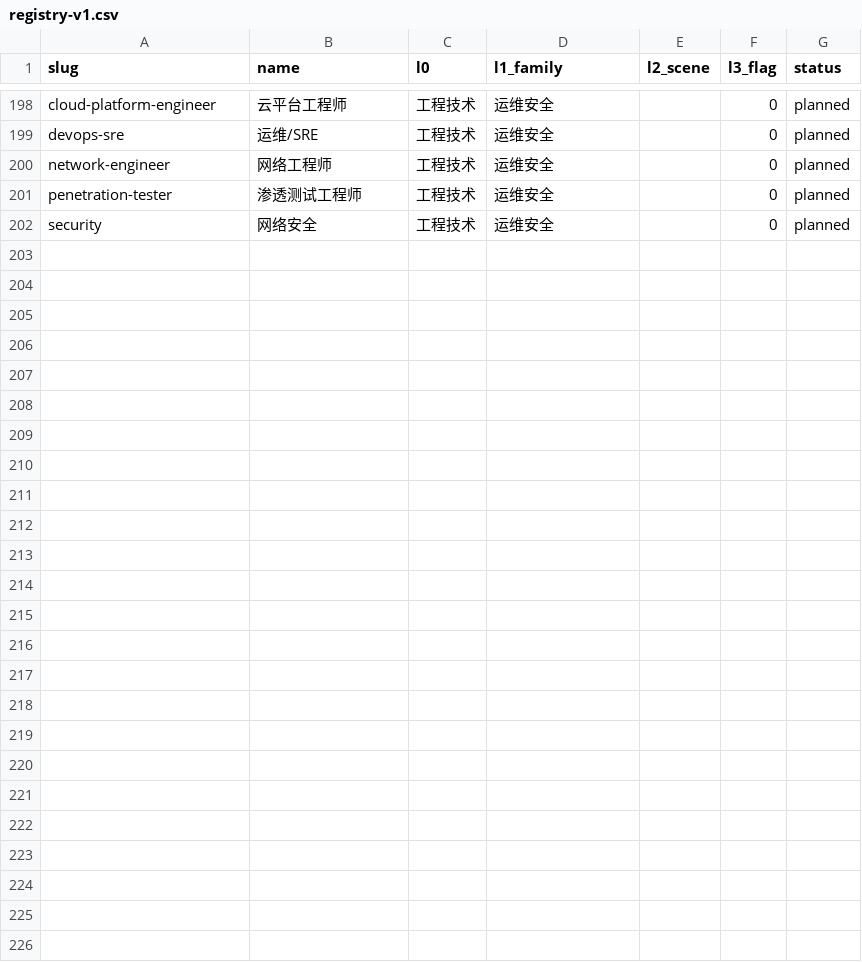
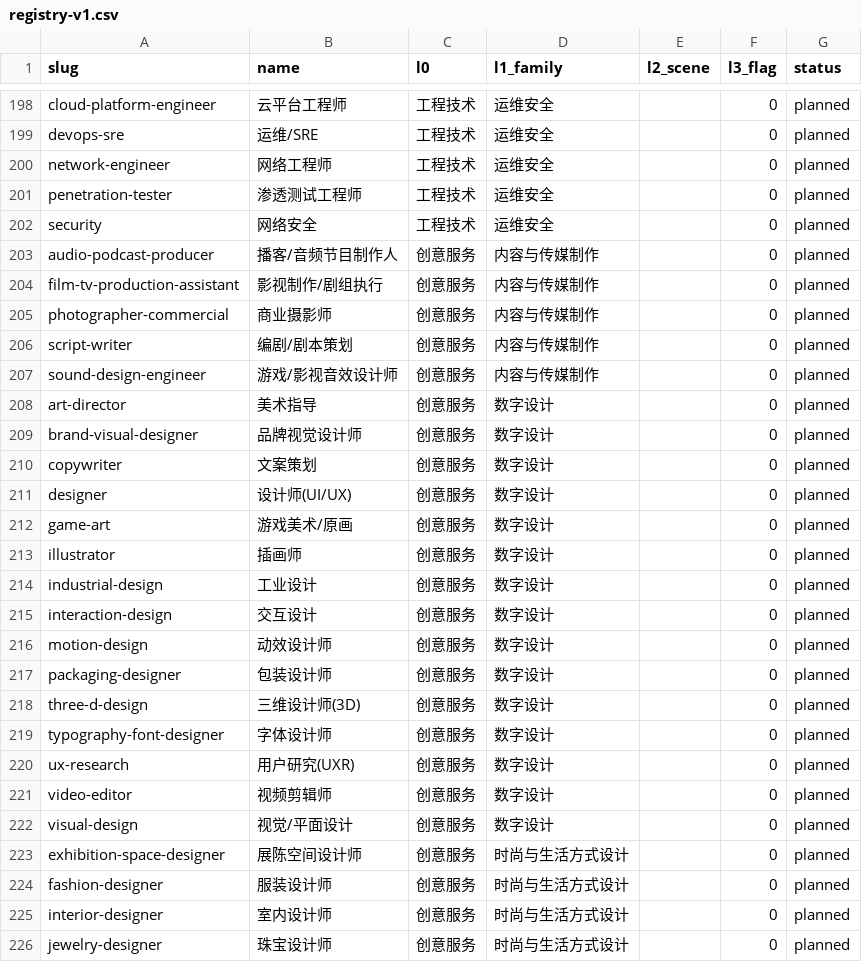
Before and after one commit to Jaydenlk/HR, a CSV file: data/occupations/registry-v1.csv, drawn as a sheet; only a part is shown, gaps mark what is left out; the diff names each change by its address in the sheet, - before the commit and + after, or states it on an @@ line.

```diff
--- a/data/occupations/registry-v1.csv
+++ b/data/occupations/registry-v1.csv
+row 203: audio-podcast-producer | 播客/音频节目制作人 | 创意服务 | 内容与传媒制作 |  | 0 | planned
+row 204: film-tv-production-assistant | 影视制作/剧组执行 | 创意服务 | 内容与传媒制作 |  | 0 | planned
+row 205: photographer-commercial | 商业摄影师 | 创意服务 | 内容与传媒制作 |  | 0 | planned
+row 206: script-writer | 编剧/剧本策划 | 创意服务 | 内容与传媒制作 |  | 0 | planned
+row 207: sound-design-engineer | 游戏/影视音效设计师 | 创意服务 | 内容与传媒制作 |  | 0 | planned
+row 208: art-director | 美术指导 | 创意服务 | 数字设计 |  | 0 | planned
+row 209: brand-visual-designer | 品牌视觉设计师 | 创意服务 | 数字设计 |  | 0 | planned
+row 210: copywriter | 文案策划 | 创意服务 | 数字设计 |  | 0 | planned
+row 211: designer | 设计师(UI/UX) | 创意服务 | 数字设计 |  | 0 | planned
+row 212: game-art | 游戏美术/原画 | 创意服务 | 数字设计 |  | 0 | planned
+row 213: illustrator | 插画师 | 创意服务 | 数字设计 |  | 0 | planned
+row 214: industrial-design | 工业设计 | 创意服务 | 数字设计 |  | 0 | planned
+row 215: interaction-design | 交互设计 | 创意服务 | 数字设计 |  | 0 | planned
+row 216: motion-design | 动效设计师 | 创意服务 | 数字设计 |  | 0 | planned
+row 217: packaging-designer | 包装设计师 | 创意服务 | 数字设计 |  | 0 | planned
+row 218: three-d-design | 三维设计师(3D) | 创意服务 | 数字设计 |  | 0 | planned
+row 219: typography-font-designer | 字体设计师 | 创意服务 | 数字设计 |  | 0 | planned
+row 220: ux-research | 用户研究(UXR) | 创意服务 | 数字设计 |  | 0 | planned
+row 221: video-editor | 视频剪辑师 | 创意服务 | 数字设计 |  | 0 | planned
+row 222: visual-design | 视觉/平面设计 | 创意服务 | 数字设计 |  | 0 | planned
+row 223: exhibition-space-designer | 展陈空间设计师 | 创意服务 | 时尚与生活方式设计 |  | 0 | planned
+row 224: fashion-designer | 服装设计师 | 创意服务 | 时尚与生活方式设计 |  | 0 | planned
+row 225: interior-designer | 室内设计师 | 创意服务 | 时尚与生活方式设计 |  | 0 | planned
+row 226: jewelry-designer | 珠宝设计师 | 创意服务 | 时尚与生活方式设计 |  | 0 | planned
```
